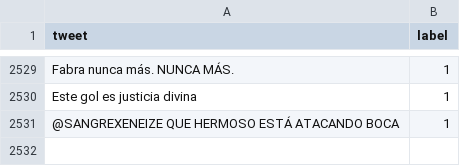
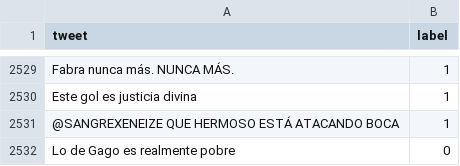
Before and after one commit to Bonato12/twitter_sentiment_analysis, a CSV file: datasets/dataset_es.csv, drawn as a sheet; only a part is shown, gaps mark what is left out; the diff names each change by its address in the sheet, - before the commit and + after, or states it on an @@ line.

```diff
--- a/datasets/dataset_es.csv
+++ b/datasets/dataset_es.csv
+row 2532: Lo de Gago es realmente pobre | 0
```
Also changed, not shown: datasets/dataset_es_muestra.csv, datasets/dataset_es_muestra_preprocessed.csv, 1 other file.
